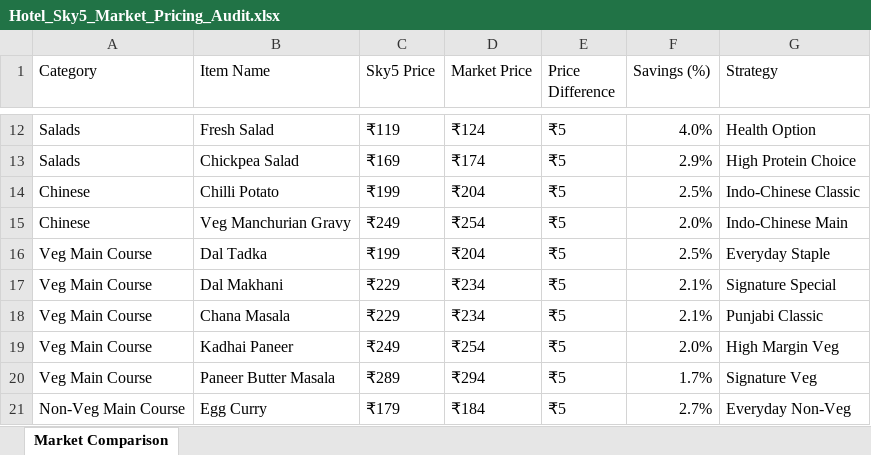
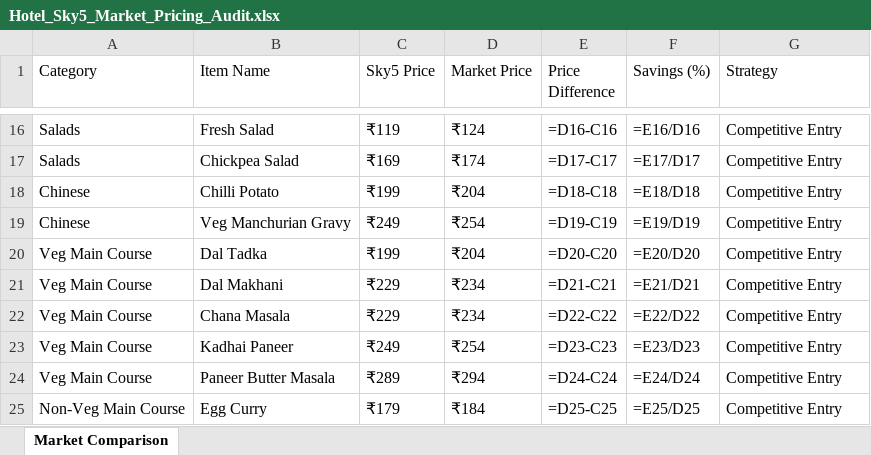
Before and after one commit to barrydeveloperindia-arch/sky_5_kitchen, an Excel workbook: Hotel_Sky5_Market_Pricing_Audit.xlsx, sheet Market Comparison, drawn as a sheet; only a part is shown, gaps mark what is left out; values as stored, in another font and other column widths than the file's, no cell formats; formulas without a stored value are shown as written; addresses are those after the commit; the diff covers the shown part only; the diff names each change by its address in the sheet, - before the commit and + after, or states it on an @@ line.

```diff
--- a/Hotel_Sky5_Market_Pricing_Audit.xlsx (sheet Market Comparison)
+++ b/Hotel_Sky5_Market_Pricing_Audit.xlsx (sheet Market Comparison)
-E16 (Price Difference): ₹5
+E16 (Price Difference): =D16-C16
-F16 (Savings (%)): 4.0%
+F16 (Savings (%)): =E16/D16
-G16 (Strategy): Health Option
+G16 (Strategy): Competitive Entry
-E17 (Price Difference): ₹5
+E17 (Price Difference): =D17-C17
-F17 (Savings (%)): 2.9%
+F17 (Savings (%)): =E17/D17
-G17 (Strategy): High Protein Choice
+G17 (Strategy): Competitive Entry
-E18 (Price Difference): ₹5
+E18 (Price Difference): =D18-C18
-F18 (Savings (%)): 2.5%
+F18 (Savings (%)): =E18/D18
-G18 (Strategy): Indo-Chinese Classic
+G18 (Strategy): Competitive Entry
-E19 (Price Difference): ₹5
+E19 (Price Difference): =D19-C19
-F19 (Savings (%)): 2.0%
+F19 (Savings (%)): =E19/D19
-G19 (Strategy): Indo-Chinese Main
+G19 (Strategy): Competitive Entry
-E20 (Price Difference): ₹5
+E20 (Price Difference): =D20-C20
-F20 (Savings (%)): 2.5%
+F20 (Savings (%)): =E20/D20
-G20 (Strategy): Everyday Staple
+G20 (Strategy): Competitive Entry
-E21 (Price Difference): ₹5
+E21 (Price Difference): =D21-C21
-F21 (Savings (%)): 2.1%
+F21 (Savings (%)): =E21/D21
-G21 (Strategy): Signature Special
+G21 (Strategy): Competitive Entry
-E22 (Price Difference): ₹5
+E22 (Price Difference): =D22-C22
-F22 (Savings (%)): 2.1%
+F22 (Savings (%)): =E22/D22
-G22 (Strategy): Punjabi Classic
+G22 (Strategy): Competitive Entry
-E23 (Price Difference): ₹5
+E23 (Price Difference): =D23-C23
-F23 (Savings (%)): 2.0%
+F23 (Savings (%)): =E23/D23
-G23 (Strategy): High Margin Veg
+G23 (Strategy): Competitive Entry
-E24 (Price Difference): ₹5
+E24 (Price Difference): =D24-C24
-F24 (Savings (%)): 1.7%
+F24 (Savings (%)): =E24/D24
-G24 (Strategy): Signature Veg
+G24 (Strategy): Competitive Entry
-E25 (Price Difference): ₹5
+E25 (Price Difference): =D25-C25
-F25 (Savings (%)): 2.7%
+F25 (Savings (%)): =E25/D25
-G25 (Strategy): Everyday Non-Veg
+G25 (Strategy): Competitive Entry
```
Also changed, not shown: 10 added rows, 13 removed rows and 99 edited cells elsewhere in this sheet, cell formats, 14 other files.
